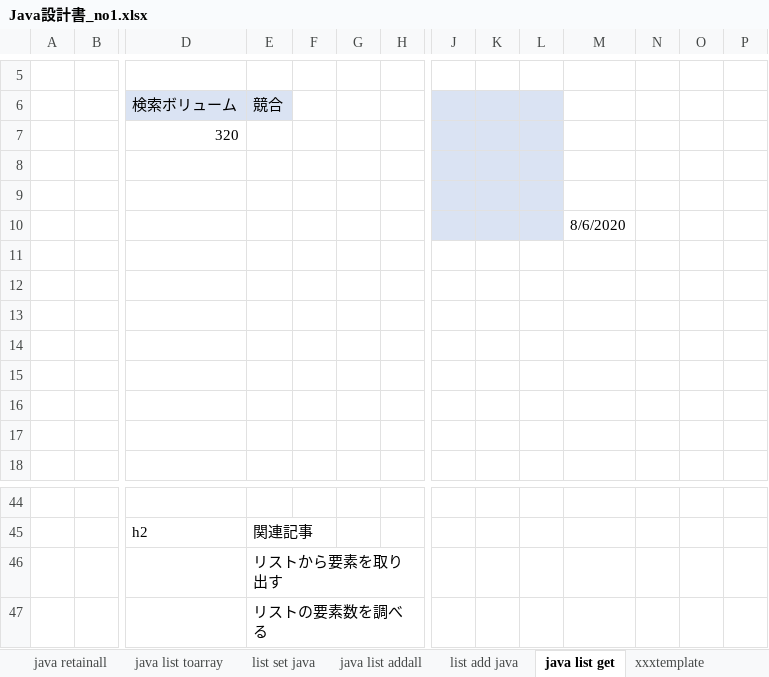
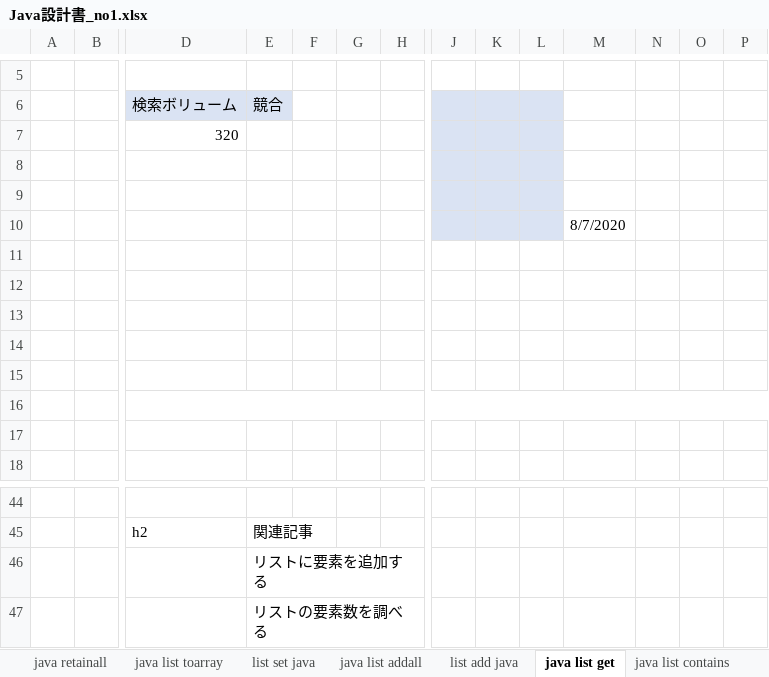
Before and after one commit to soshi16/demo2, an Excel workbook: 記事設計/Java設計書_no1.xlsx, sheet java list get, drawn as a sheet; only a part is shown, gaps mark what is left out; values as stored, in another font and other column widths than the file's, no borders; the diff names each change by its address in the sheet, - before the commit and + after, or states it on an @@ line.

```diff
--- a/記事設計/Java設計書_no1.xlsx (sheet java list get)
+++ b/記事設計/Java設計書_no1.xlsx (sheet java list get)
+sheet tab: java list contains
-M10: 8/6/2020
+M10: 8/7/2020
+D16:S16 merged
-E46 (競合): リストから要素を取り出す
+E46 (競合): リストに要素を追加する
```
Also changed, not shown: sheet 目次, sheet list clear java, sheet java removeall, sheet list add java, sheet java list addall, sheet list remove java, 2 more sheets, other sheet tabs, formulas that keep their value.
